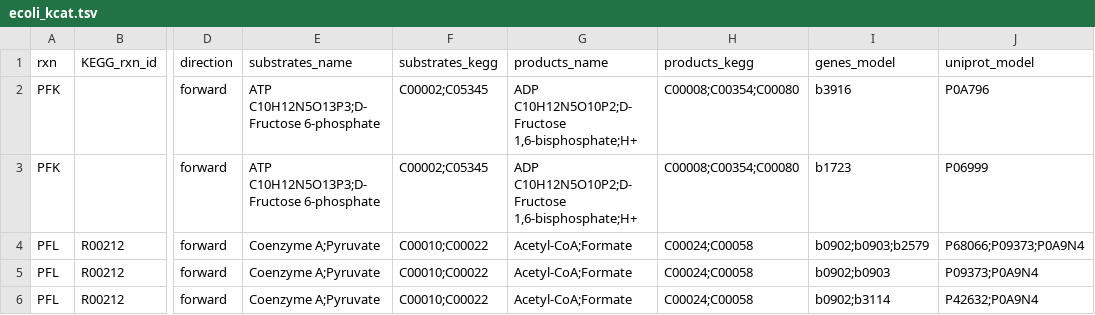
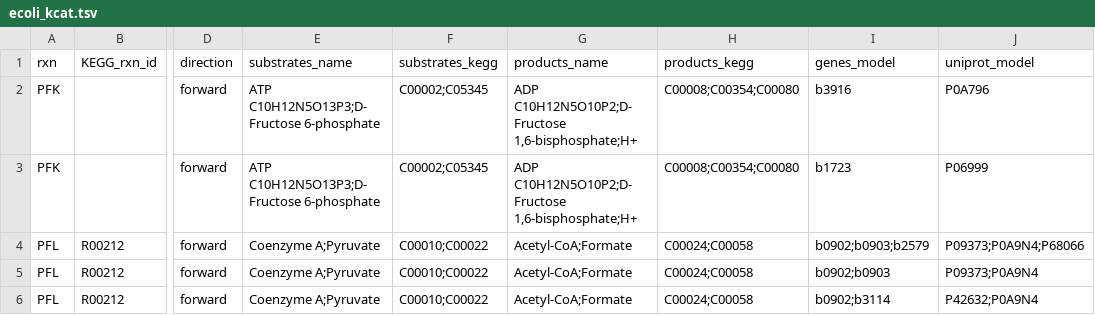
Before and after one commit to h-escoffier/WILDkCAT, a TSV file: output/ecoli_kcat.tsv, drawn as a sheet; only a part is shown, gaps mark what is left out; the diff covers the shown part only; the diff names each change by its address in the sheet, - before the commit and + after, or states it on an @@ line.

```diff
--- a/output/ecoli_kcat.tsv
+++ b/output/ecoli_kcat.tsv
-J4 (uniprot_model): P68066;P09373;P0A9N4
+J4 (uniprot_model): P09373;P0A9N4;P68066
```
Also changed, not shown: 12 edited cells elsewhere in this file, output/ecoli_kcat_brenda.tsv, output/machine_learning/ecoli_catapro_input_substrates_to_smiles.tsv, 18 other files.
